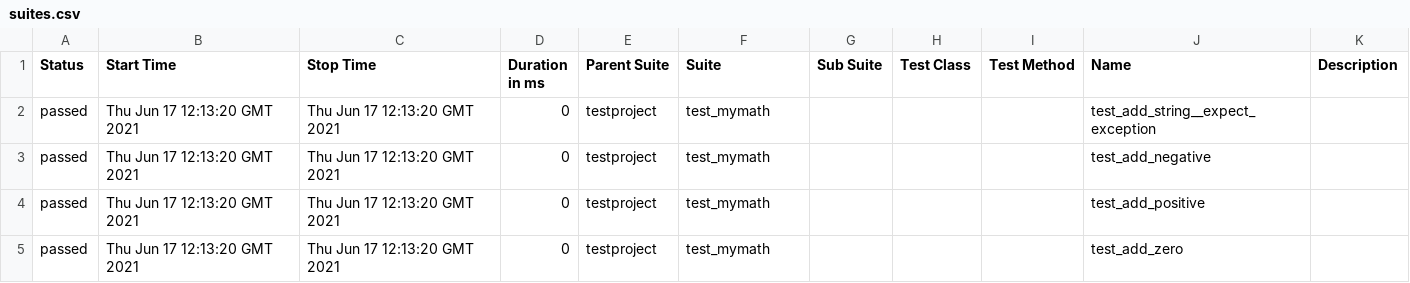
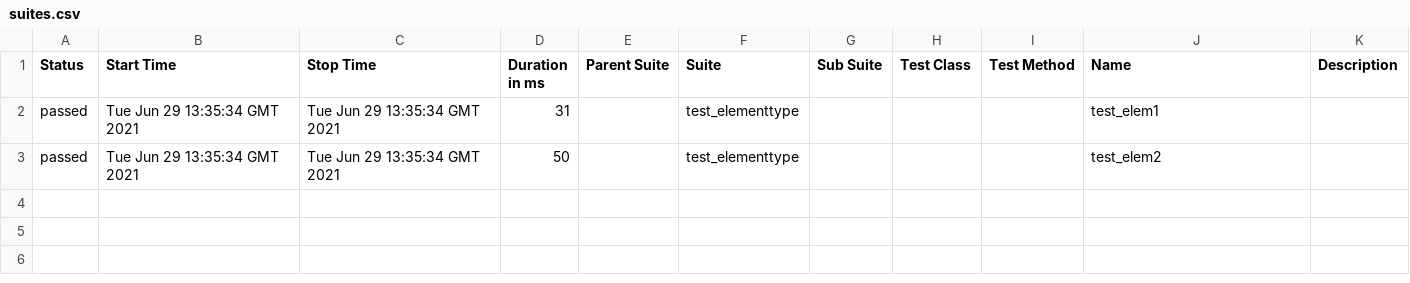
Before and after one commit to leeltib/selenium-py-peldatar, a CSV file: 34/data/suites.csv, drawn as a sheet.

```diff
--- a/34/data/suites.csv
+++ b/34/data/suites.csv
@@ -1,5 +1,3 @@
 "Status","Start Time","Stop Time","Duration in ms","Parent Suite","Suite","Sub Suite","Test Class","Test Method","Name","Description"
-"passed","Thu Jun 17 12:13:20 GMT 2021","Thu Jun 17 12:13:20 GMT 2021","0","testproject","test_mymath","","","","test_add_string__expect_exception",""
-"passed","Thu Jun 17 12:13:20 GMT 2021","Thu Jun 17 12:13:20 GMT 2021","0","testproject","test_mymath","","","","test_add_negative",""
-"passed","Thu Jun 17 12:13:20 GMT 2021","Thu Jun 17 12:13:20 GMT 2021","0","testproject","test_mymath","","","","test_add_positive",""
-"passed","Thu Jun 17 12:13:20 GMT 2021","Thu Jun 17 12:13:20 GMT 2021","0","testproject","test_mymath","","","","test_add_zero",""
+"passed","Tue Jun 29 13:35:34 GMT 2021","Tue Jun 29 13:35:34 GMT 2021","31","","test_elementtype","","","","test_elem1",""
+"passed","Tue Jun 29 13:35:34 GMT 2021","Tue Jun 29 13:35:34 GMT 2021","50","","test_elementtype","","","","test_elem2",""
```
Also changed, not shown: 32 other files.
